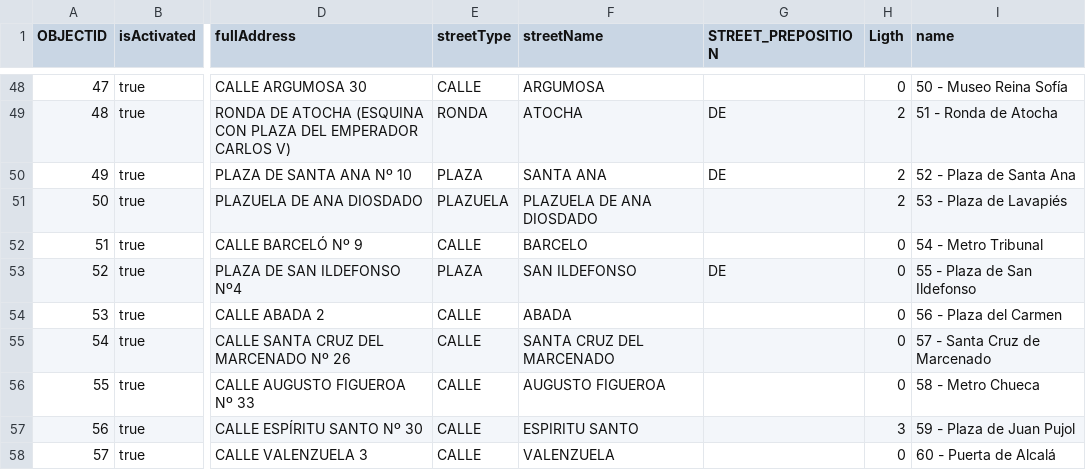
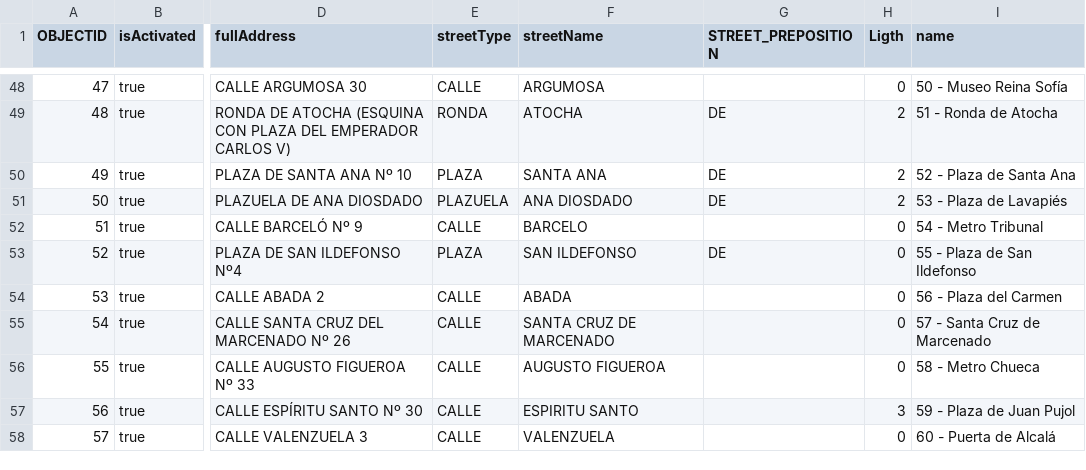
Before and after one commit to ARdGG/Curso2026-2027, a CSV file: HandsOn/Group03/csv/bikestationbicimad-updated.csv, drawn as a sheet; only a part is shown, gaps mark what is left out; the diff covers the shown part only; the diff names each change by its address in the sheet, - before the commit and + after, or states it on an @@ line.

```diff
--- a/HandsOn/Group03/csv/bikestationbicimad-updated.csv
+++ b/HandsOn/Group03/csv/bikestationbicimad-updated.csv
-F51 (streetName): PLAZUELA DE ANA DIOSDADO
+F51 (streetName): ANA DIOSDADO
-G51 (STREET_PREPOSITION): (empty)
+G51 (STREET_PREPOSITION): DE
-F55 (streetName): SANTA CRUZ DEL MARCENADO
+F55 (streetName): SANTA CRUZ DE MARCENADO
```
Also changed, not shown: 99 edited cells elsewhere in this file, 2 other files.
